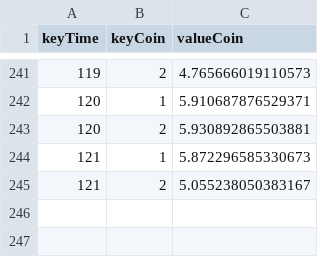
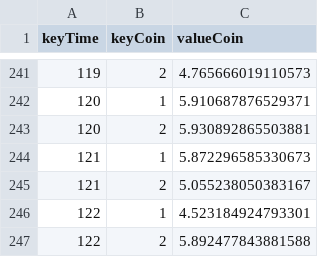
Before and after one commit to mariobignami/Radar-B3, a CSV file: data/raw/factCoins.csv, drawn as a sheet; only a part is shown, gaps mark what is left out.

```diff
--- a/data/raw/factCoins.csv
+++ b/data/raw/factCoins.csv
@@ -245 +245,3 @@ keyTime,keyCoin,valueCoin
 121,2,5.055238050383167
+122,1,4.523184924793301
+122,2,5.892477843881588
```
Also changed, not shown: data/raw/dimCompany.csv, data/raw/dimTime.csv, 5 other files.
